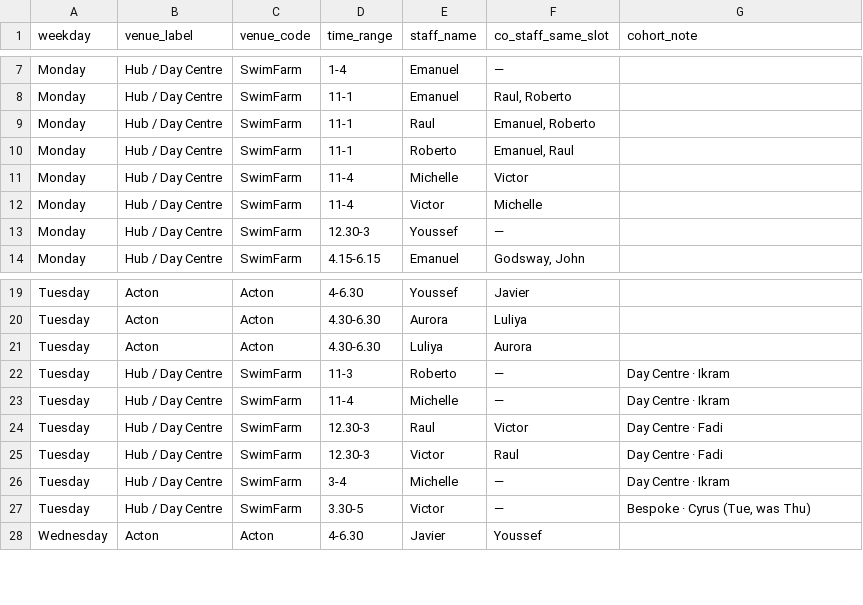
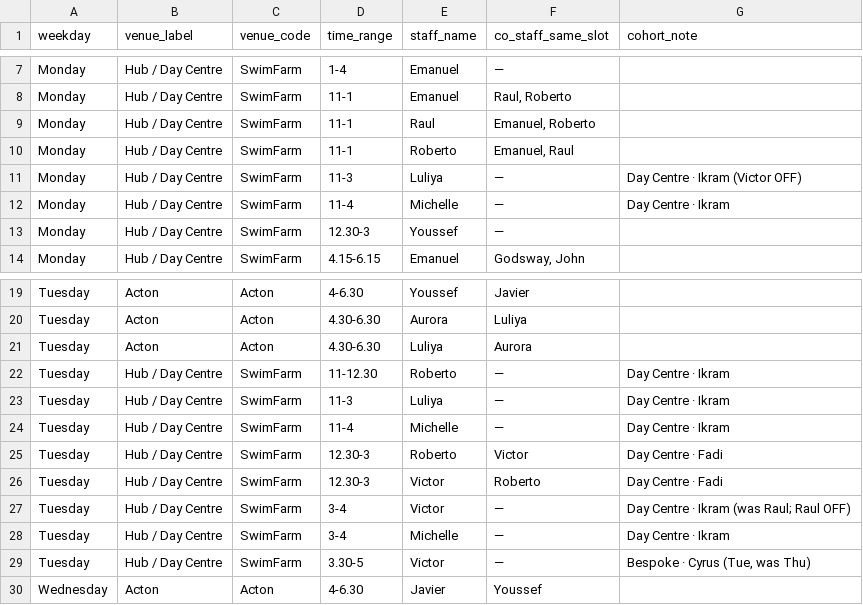
Before and after one commit to Vyky29/PORTALVIC, a CSV file: database/roster_exports/autumn-2026-staff-pool-weekly.csv, drawn as a sheet; only a part is shown, gaps mark what is left out.

```diff
--- a/database/roster_exports/autumn-2026-staff-pool-weekly.csv
+++ b/database/roster_exports/autumn-2026-staff-pool-weekly.csv
@@ -10,4 +10,4 @@ Monday,Hub / Day Centre,SwimFarm,11-1,Raul,"Emanuel, Roberto",
 Monday,Hub / Day Centre,SwimFarm,11-1,Roberto,"Emanuel, Raul",
-Monday,Hub / Day Centre,SwimFarm,11-4,Michelle,Victor,
-Monday,Hub / Day Centre,SwimFarm,11-4,Victor,Michelle,
+Monday,Hub / Day Centre,SwimFarm,11-3,Luliya,—,Day Centre · Ikram (Victor OFF)
+Monday,Hub / Day Centre,SwimFarm,11-4,Michelle,—,Day Centre · Ikram
 Monday,Hub / Day Centre,SwimFarm,12.30-3,Youssef,—,
@@ -21,6 +21,8 @@ Tuesday,Acton,Acton,4.30-6.30,Aurora,Luliya,
 Tuesday,Acton,Acton,4.30-6.30,Luliya,Aurora,
-Tuesday,Hub / Day Centre,SwimFarm,11-3,Roberto,—,Day Centre · Ikram
+Tuesday,Hub / Day Centre,SwimFarm,11-12.30,Roberto,—,Day Centre · Ikram
+Tuesday,Hub / Day Centre,SwimFarm,11-3,Luliya,—,Day Centre · Ikram
 Tuesday,Hub / Day Centre,SwimFarm,11-4,Michelle,—,Day Centre · Ikram
-Tuesday,Hub / Day Centre,SwimFarm,12.30-3,Raul,Victor,Day Centre · Fadi
-Tuesday,Hub / Day Centre,SwimFarm,12.30-3,Victor,Raul,Day Centre · Fadi
+Tuesday,Hub / Day Centre,SwimFarm,12.30-3,Roberto,Victor,Day Centre · Fadi
+Tuesday,Hub / Day Centre,SwimFarm,12.30-3,Victor,Roberto,Day Centre · Fadi
+Tuesday,Hub / Day Centre,SwimFarm,3-4,Victor,—,Day Centre · Ikram (was Raul; Raul OFF)
 Tuesday,Hub / Day Centre,SwimFarm,3-4,Michelle,—,Day Centre · Ikram
```
Also changed, not shown: 6 other files.
